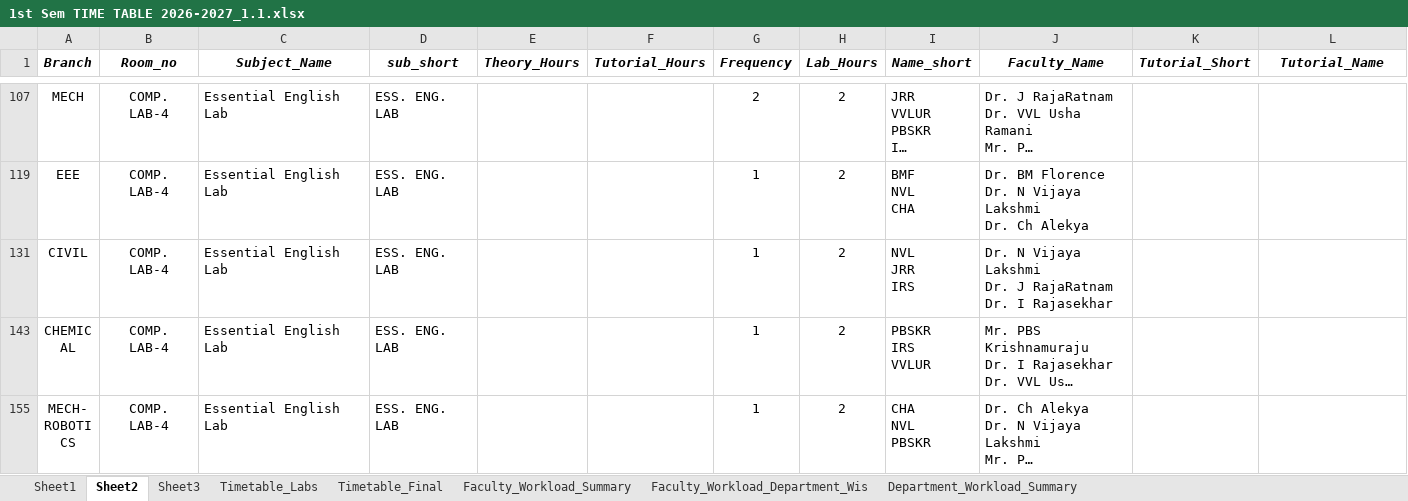
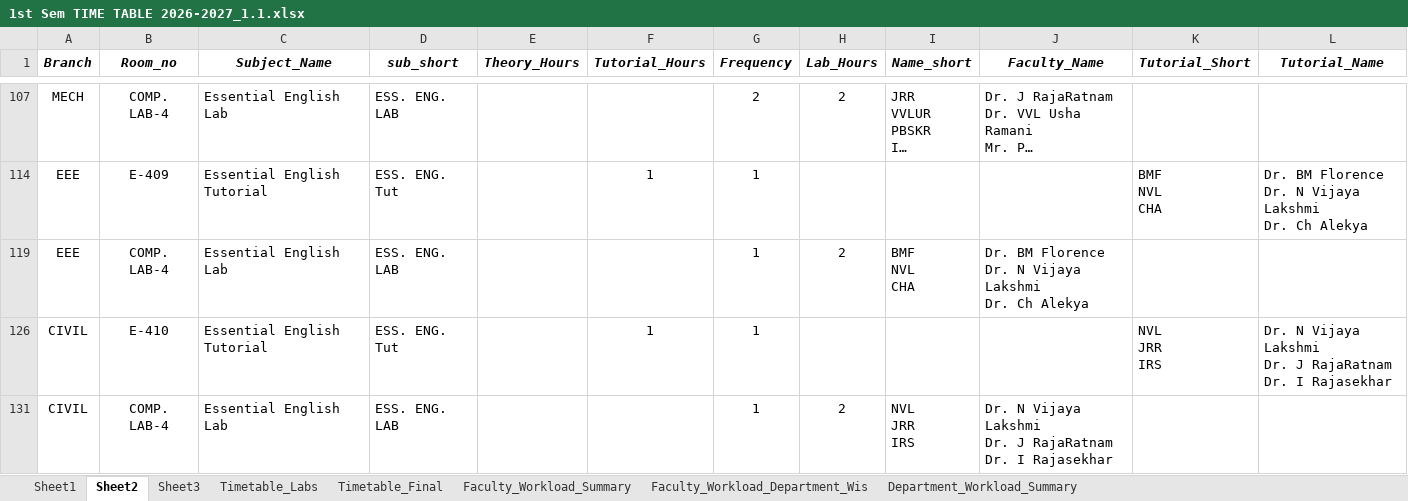
Before and after one commit to saran-neralla7/tt-analytics, an Excel workbook: timetables/1st Sem TIME TABLE 2026-2027_1.1.xlsx, sheet Sheet2, drawn as a sheet; only a part is shown, gaps mark what is left out; the shorter side is filled out with more unchanged rows; long unchanged cells end in …; values as stored, in another font and other column widths than the file's, no borders; charts and pictures not drawn; rows hold the shown columns only; ↵ is a line break in a cell; the diff covers the shown part only; the diff names each change by its address in the sheet, - before the commit and + after, or states it on an @@ line.

```diff
--- a/timetables/1st Sem TIME TABLE 2026-2027_1.1.xlsx (sheet Sheet2)
+++ b/timetables/1st Sem TIME TABLE 2026-2027_1.1.xlsx (sheet Sheet2)
@@ row 114 unhidden: EEE | E-409 | Essential English Tutorial | ESS. ENG. Tut |  | 1 | 1 |  |  |  | BMF ↵ NVL ↵ CHA | Dr. BM Florence ↵ Dr. N Vijaya Lakshmi ↵ Dr. Ch Alekya @@
@@ row 126 unhidden: CIVIL | E-410 | Essential English Tutorial | ESS. ENG. Tut |  | 1 | 1 |  |  |  | NVL ↵ JRR ↵ IRS | Dr. N Vijaya Lakshmi ↵ Dr. J RajaRatnam ↵ Dr. I Rajasekhar @@
```
Also changed, not shown: 6 hidden or unhidden rows elsewhere in this sheet, sheet Timetable_Final, hidden cells, 1 other file.
